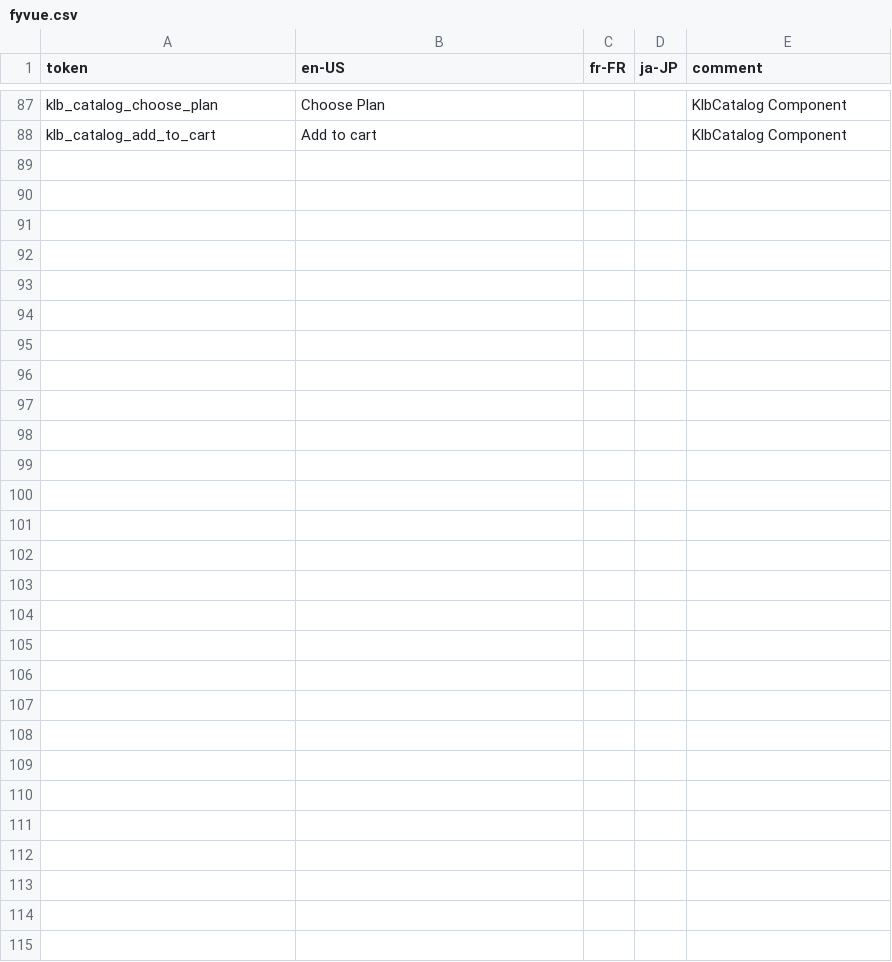
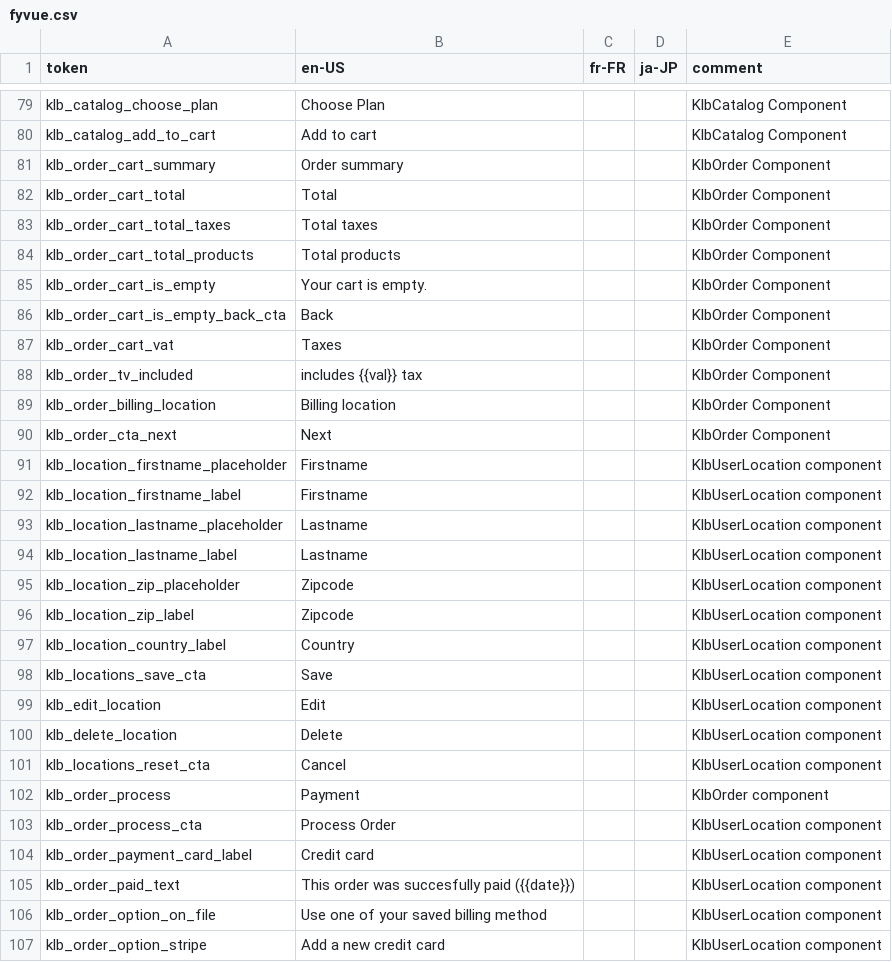
Before and after one commit to KarpelesLab/fyvue, a CSV file: packages/playground/etc/i18n/fyvue.csv, drawn as a sheet; only a part is shown, gaps mark what is left out; the diff covers the shown part only.

Commit message:
orders

```diff
--- a/packages/playground/etc/i18n/fyvue.csv
+++ b/packages/playground/etc/i18n/fyvue.csv
@@ -88 +80,28 @@
 "klb_catalog_add_to_cart","Add to cart",,,"KlbCatalog Component"
+"klb_order_cart_summary","Order summary",,,"KlbOrder Component"
+"klb_order_cart_total","Total",,,"KlbOrder Component"
+"klb_order_cart_total_taxes","Total taxes",,,"KlbOrder Component"
+"klb_order_cart_total_products","Total products",,,"KlbOrder Component"
+"klb_order_cart_is_empty","Your cart is empty.",,,"KlbOrder Component"
+"klb_order_cart_is_empty_back_cta","Back",,,"KlbOrder Component"
+"klb_order_cart_vat","Taxes",,,"KlbOrder Component"
+"klb_order_tv_included","includes {{val}} tax",,,"KlbOrder Component"
+"klb_order_billing_location","Billing location",,,"KlbOrder Component"
+"klb_order_cta_next","Next",,,"KlbOrder Component"
+"klb_location_firstname_placeholder","Firstname",,,"KlbUserLocation component"
+"klb_location_firstname_label","Firstname",,,"KlbUserLocation component"
+"klb_location_lastname_placeholder","Lastname",,,"KlbUserLocation component"
+"klb_location_lastname_label","Lastname",,,"KlbUserLocation component"
+"klb_location_zip_placeholder","Zipcode",,,"KlbUserLocation component"
+"klb_location_zip_label","Zipcode",,,"KlbUserLocation component"
+"klb_location_country_label","Country",,,"KlbUserLocation component"
+"klb_locations_save_cta","Save",,,"KlbUserLocation component"
+"klb_edit_location","Edit",,,"KlbUserLocation component"
+"klb_delete_location","Delete",,,"KlbUserLocation component"
+"klb_locations_reset_cta","Cancel",,,"KlbUserLocation component"
+"klb_order_process","Payment",,,"KlbOrder component"
+"klb_order_process_cta","Process Order",,,"KlbUserLocation component"
+"klb_order_payment_card_label","Credit card",,,"KlbUserLocation component"
+"klb_order_paid_text","This order was succesfully paid ({{date}})",,,"KlbUserLocation component"
+"klb_order_option_on_file","Use one of your saved billing method",,,"KlbUserLocation component"
+"klb_order_option_stripe","Add a new credit card",,,"KlbUserLocation component"
```
Also changed, not shown: 8 removed rows elsewhere in this file, 44 other files.
